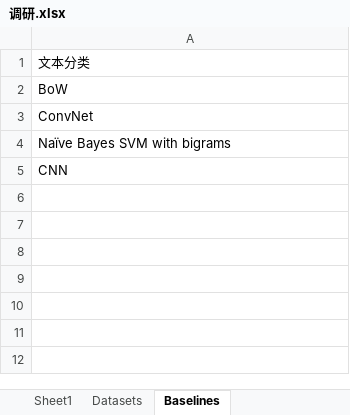
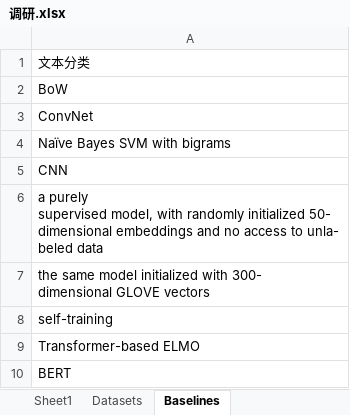
Before and after one commit to ayano39/SemiNLP, an Excel workbook: 调研.xlsx, sheet Baselines, drawn as a sheet; values as stored, in another font and other column widths than the file's, no borders; ↵ is a line break in a cell; the diff names each change by its address in the sheet, - before the commit and + after, or states it on an @@ line.

Commit message:
Reading 1.5 papers
Finish reading "Variational Pretraining for Semi-supervised Text Classification", working on "Semi-supervised convolutional neural networks for text categorization via region embedding"

```diff
--- a/调研.xlsx (sheet Baselines)
+++ b/调研.xlsx (sheet Baselines)
+row 6: a purely ↵ supervised model, with randomly initialized 50- ↵ dimensional embeddings and no access to unla- ↵ beled data
+row 7: the same model initialized with 300- ↵ dimensional GLOVE vectors
+row 8: self-training
+row 9: Transformer-based ELMO
+row 10: BERT
```
Also changed, not shown: sheet Sheet1, charts or pictures.
